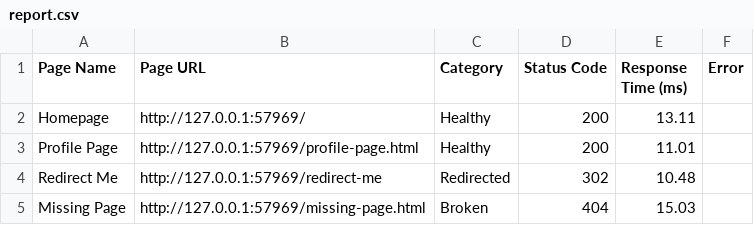
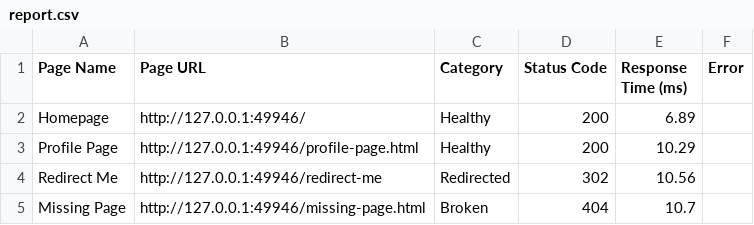
Before and after one commit to AutomationNitin/Assignment-by-Nitin, a CSV file: sample-output/report.csv, drawn as a sheet.

```diff
--- a/sample-output/report.csv
+++ b/sample-output/report.csv
@@ -1,5 +1,5 @@
 Page Name,Page URL,Category,Status Code,Response Time (ms),Error
-"Homepage","http://127.0.0.1:57969/","Healthy","200","13.11",""
-"Profile Page","http://127.0.0.1:57969/profile-page.html","Healthy","200","11.01",""
-"Redirect Me","http://127.0.0.1:57969/redirect-me","Redirected","302","10.48",""
-"Missing Page","http://127.0.0.1:57969/missing-page.html","Broken","404","15.03",""
+"Homepage","http://127.0.0.1:49946/","Healthy","200","6.89",""
+"Profile Page","http://127.0.0.1:49946/profile-page.html","Healthy","200","10.29",""
+"Redirect Me","http://127.0.0.1:49946/redirect-me","Redirected","302","10.56",""
+"Missing Page","http://127.0.0.1:49946/missing-page.html","Broken","404","10.7",""
```
Also changed, not shown: reports/sunrise-report.csv, 11 other files.
